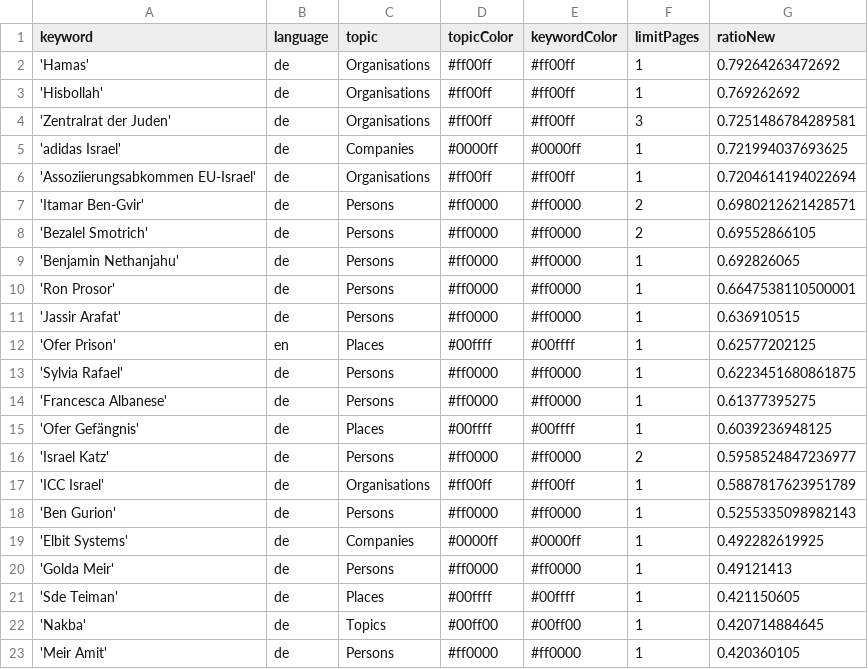
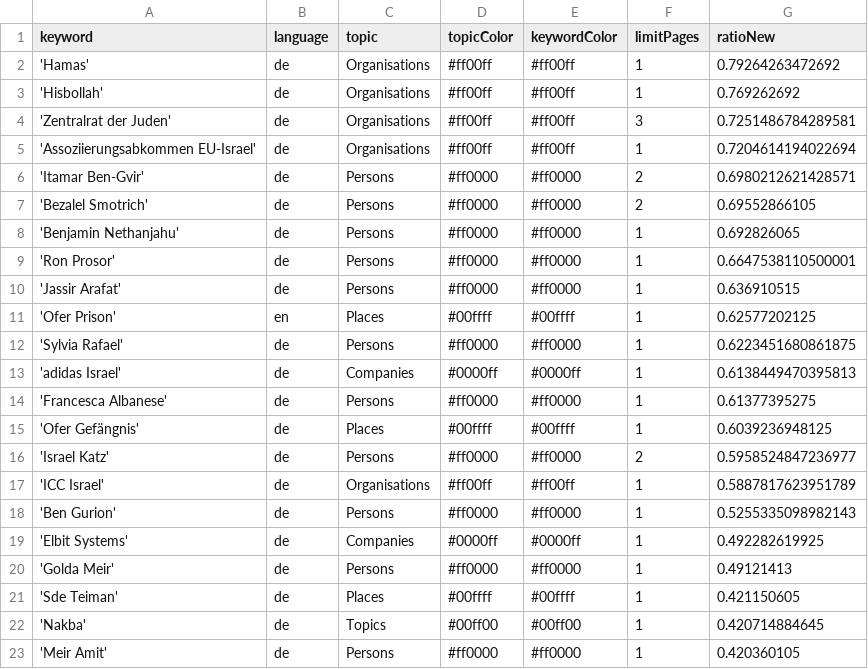
Before and after one commit to claba-news/nakbaIsComing, a CSV file: keywords.csv, drawn as a sheet; removed rows and columns are numbered as before the commit, all else as after; the diff names each change by its address in the sheet, - before the commit and + after, or states it on an @@ line.

Commit message:
Commit from GitHub Actions (harvest:0.0)

```diff
--- a/keywords.csv
+++ b/keywords.csv
-row 5: 'adidas Israel' | de | Companies | #0000ff | #0000ff | 1 | 0.721994037693625
+row 13: 'adidas Israel' | de | Companies | #0000ff | #0000ff | 1 | 0.6138449470395813
```
